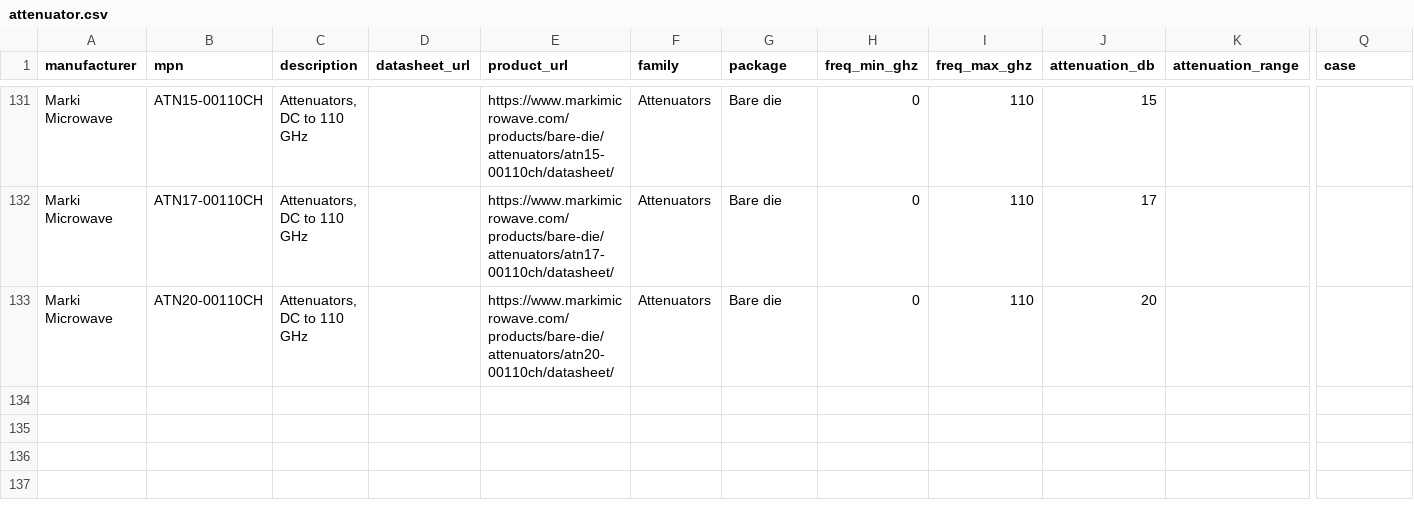
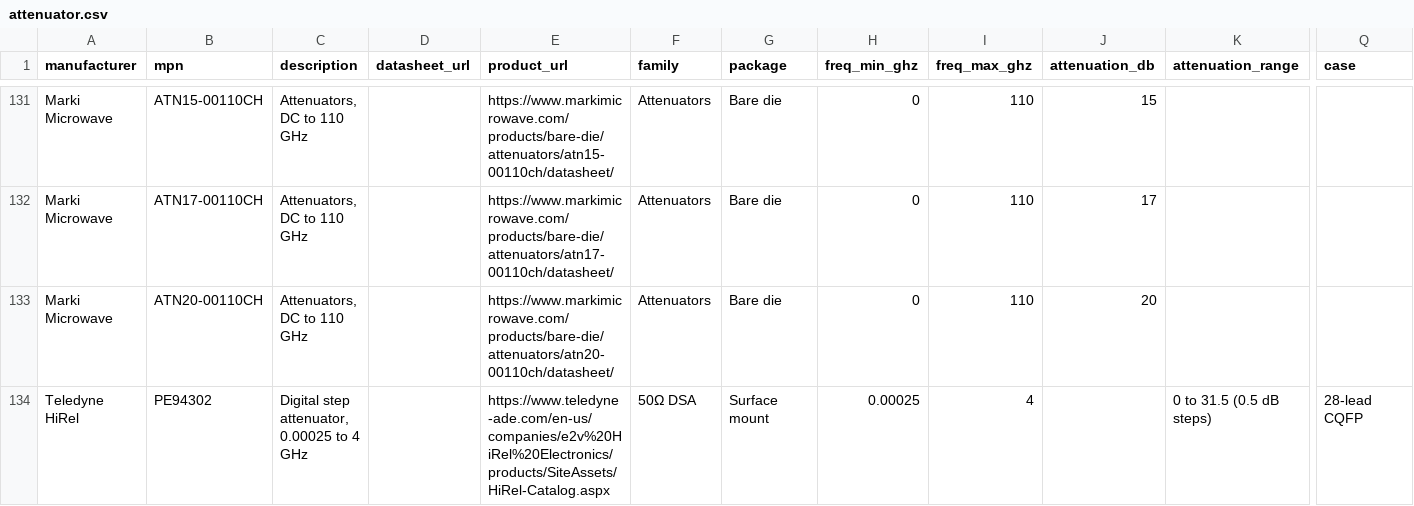
Before and after one commit to BlakeAllenMagic/REProduct, a CSV file: data/parts/attenuator.csv, drawn as a sheet; only a part is shown, gaps mark what is left out; rows hold the shown columns only; the diff names each change by its address in the sheet, - before the commit and + after, or states it on an @@ line.

```diff
--- a/data/parts/attenuator.csv
+++ b/data/parts/attenuator.csv
+row 134: Teledyne HiRel | PE94302 | Digital step attenuator, 0.00025 to 4 GHz |  | https://www.teledyne-ade.com/en-us/companies/e2v%20HiRel%20Electronics/products/SiteAssets/HiRel-Catalog.aspx | 50Ω DSA | Surface mount | 0.00025 | 4 |  | 0 to 31.5 (0.5 dB steps) | 28-lead CQFP
```
Also changed, not shown: data/parts/amplifier.csv, data/parts/dc_dc.csv, 20 other files.
